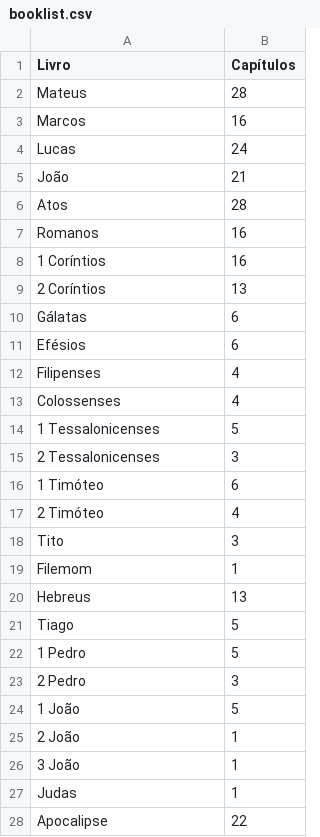
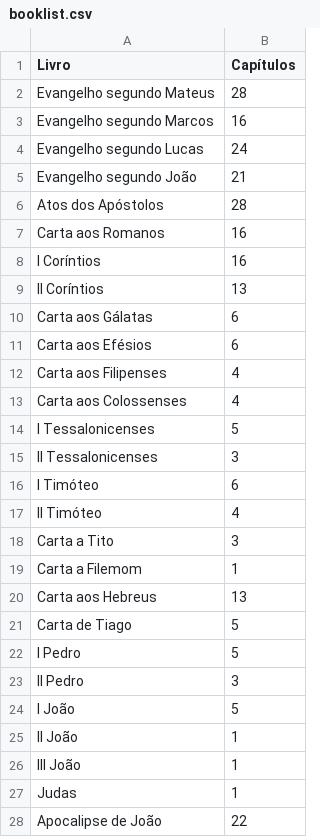
Before and after one commit to sousabarrosjoaopedro2-creator/alianca-viva-2026, a CSV file: booklist.csv, drawn as a sheet.

Commit message:
Atualizar o booklist.csv

```diff
--- a/booklist.csv
+++ b/booklist.csv
@@ -1,28 +1,28 @@
 Livro,Capítulos
-Mateus,28
-Marcos,16
-Lucas,24
-João,21
-Atos,28
-Romanos,16
-1 Coríntios,16
-2 Coríntios,13
-Gálatas,6
-Efésios,6
-Filipenses,4
-Colossenses,4
-1 Tessalonicenses,5
-2 Tessalonicenses,3
-1 Timóteo,6
-2 Timóteo,4
-Tito,3
-Filemom,1
-Hebreus,13
-Tiago,5
-1 Pedro,5
-2 Pedro,3
-1 João,5
-2 João,1
-3 João,1
+Evangelho segundo Mateus,28
+Evangelho segundo Marcos,16
+Evangelho segundo Lucas,24
+Evangelho segundo João,21
+Atos dos Apóstolos,28
+Carta aos Romanos,16
+I Coríntios,16
+II Coríntios,13
+Carta aos Gálatas,6
+Carta aos Efésios,6
+Carta aos Filipenses,4
+Carta aos Colossenses,4
+I Tessalonicenses,5
+II Tessalonicenses,3
+I Timóteo,6
+II Timóteo,4
+Carta a Tito,3
+Carta a Filemom,1
+Carta aos Hebreus,13
+Carta de Tiago,5
+I Pedro,5
+II Pedro,3
+I João,5
+II João,1
+III João,1
 Judas,1
-Apocalipse,22
+Apocalipse de João,22
```
